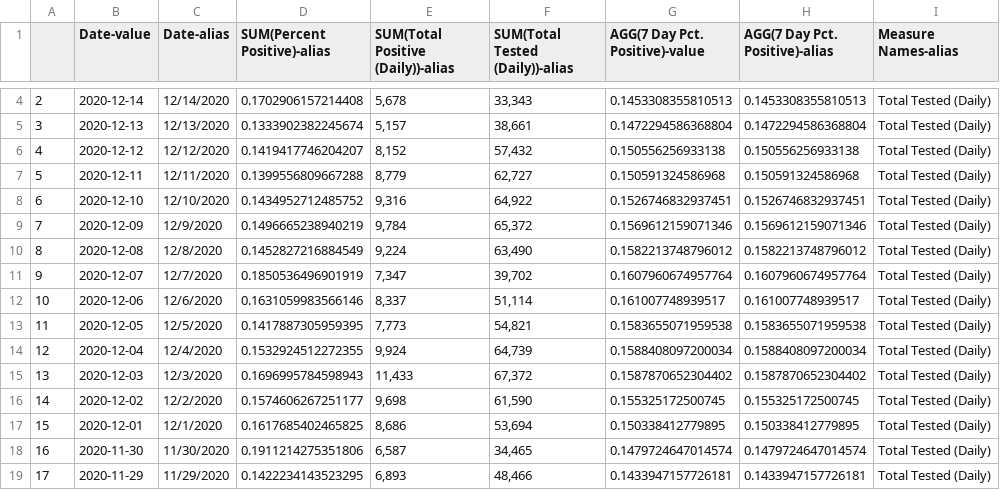
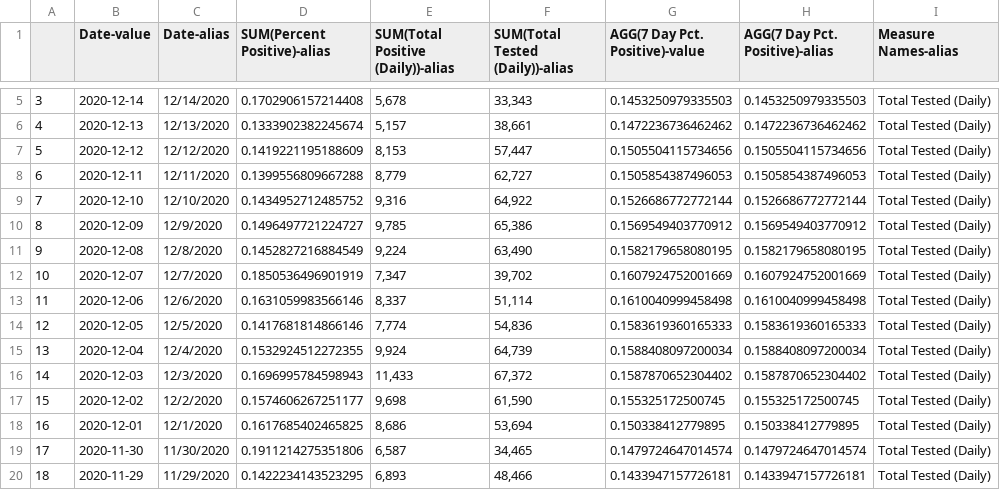
Before and after one commit to COVID19Tracking/covid19-datafetcher, a CSV file: oh_testing_timeseries.csv, drawn as a sheet; only a part is shown, gaps mark what is left out; addresses are those after the commit; the diff covers the shown part only; the diff names each change by its address in the sheet, - before the commit and + after, or states it on an @@ line.

```diff
--- a/oh_testing_timeseries.csv
+++ b/oh_testing_timeseries.csv
@@ column A renumbered from row 3 down @@
-G5 (AGG(7 Day Pct. Positive)-value): 0.1453308355810513
+G5 (AGG(7 Day Pct. Positive)-value): 0.1453250979335503
-H5 (AGG(7 Day Pct. Positive)-alias): 0.1453308355810513
+H5 (AGG(7 Day Pct. Positive)-alias): 0.1453250979335503
-G6 (AGG(7 Day Pct. Positive)-value): 0.1472294586368804
+G6 (AGG(7 Day Pct. Positive)-value): 0.1472236736462462
-H6 (AGG(7 Day Pct. Positive)-alias): 0.1472294586368804
+H6 (AGG(7 Day Pct. Positive)-alias): 0.1472236736462462
-D7 (SUM(Percent Positive)-alias): 0.1419417746204207
+D7 (SUM(Percent Positive)-alias): 0.1419221195188609
-E7: 8,152
+E7: 8,153
-F7 (SUM(Total Tested (Daily))-alias): 57,432
+F7 (SUM(Total Tested (Daily))-alias): 57,447
-G7 (AGG(7 Day Pct. Positive)-value): 0.150556256933138
+G7 (AGG(7 Day Pct. Positive)-value): 0.1505504115734656
-H7 (AGG(7 Day Pct. Positive)-alias): 0.150556256933138
+H7 (AGG(7 Day Pct. Positive)-alias): 0.1505504115734656
-G8 (AGG(7 Day Pct. Positive)-value): 0.150591324586968
+G8 (AGG(7 Day Pct. Positive)-value): 0.1505854387496053
-H8 (AGG(7 Day Pct. Positive)-alias): 0.150591324586968
+H8 (AGG(7 Day Pct. Positive)-alias): 0.1505854387496053
-G9 (AGG(7 Day Pct. Positive)-value): 0.1526746832937451
+G9 (AGG(7 Day Pct. Positive)-value): 0.1526686772772144
-H9 (AGG(7 Day Pct. Positive)-alias): 0.1526746832937451
+H9 (AGG(7 Day Pct. Positive)-alias): 0.1526686772772144
-D10 (SUM(Percent Positive)-alias): 0.1496665238940219
+D10 (SUM(Percent Positive)-alias): 0.1496497721224727
-E10: 9,784
+E10: 9,785
-F10 (SUM(Total Tested (Daily))-alias): 65,372
+F10 (SUM(Total Tested (Daily))-alias): 65,386
-G10 (AGG(7 Day Pct. Positive)-value): 0.1569612159071346
+G10 (AGG(7 Day Pct. Positive)-value): 0.1569549403770912
-H10 (AGG(7 Day Pct. Positive)-alias): 0.1569612159071346
+H10 (AGG(7 Day Pct. Positive)-alias): 0.1569549403770912
-G11 (AGG(7 Day Pct. Positive)-value): 0.1582213748796012
+G11 (AGG(7 Day Pct. Positive)-value): 0.1582179658080195
-H11 (AGG(7 Day Pct. Positive)-alias): 0.1582213748796012
+H11 (AGG(7 Day Pct. Positive)-alias): 0.1582179658080195
-G12 (AGG(7 Day Pct. Positive)-value): 0.1607960674957764
+G12 (AGG(7 Day Pct. Positive)-value): 0.1607924752001669
-H12 (AGG(7 Day Pct. Positive)-alias): 0.1607960674957764
+H12 (AGG(7 Day Pct. Positive)-alias): 0.1607924752001669
-G13 (AGG(7 Day Pct. Positive)-value): 0.161007748939517
+G13 (AGG(7 Day Pct. Positive)-value): 0.1610040999458498
-H13 (AGG(7 Day Pct. Positive)-alias): 0.161007748939517
+H13 (AGG(7 Day Pct. Positive)-alias): 0.1610040999458498
-D14 (SUM(Percent Positive)-alias): 0.1417887305959395
+D14 (SUM(Percent Positive)-alias): 0.1417681814866146
-E14: 7,773
+E14: 7,774
-F14 (SUM(Total Tested (Daily))-alias): 54,821
+F14 (SUM(Total Tested (Daily))-alias): 54,836
-G14 (AGG(7 Day Pct. Positive)-value): 0.1583655071959538
+G14 (AGG(7 Day Pct. Positive)-value): 0.1583619360165333
-H14 (AGG(7 Day Pct. Positive)-alias): 0.1583655071959538
+H14 (AGG(7 Day Pct. Positive)-alias): 0.1583619360165333
```
Also changed, not shown: 1 added row and 10 edited cells elsewhere in this file.
